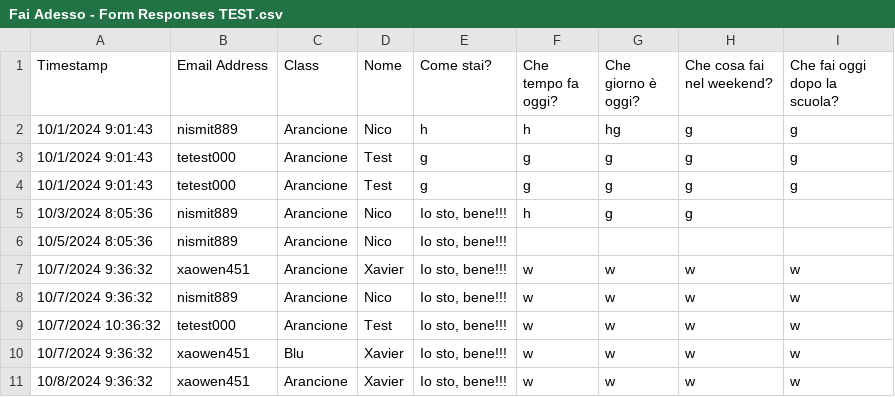
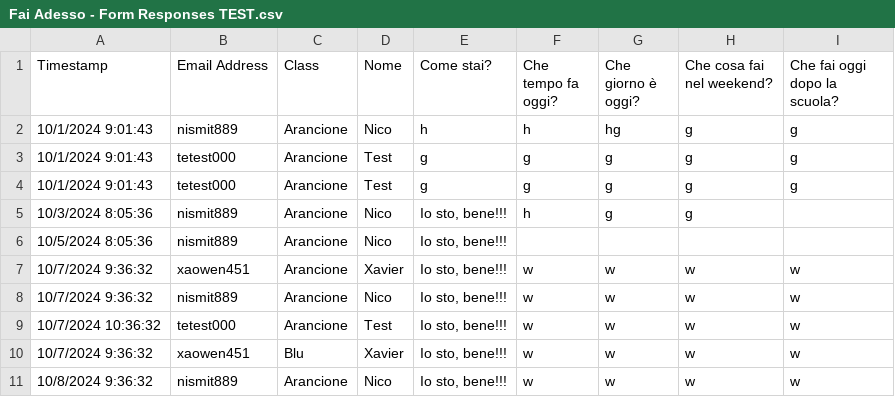
Before and after one commit to niiccoo2/doitnow, a CSV file: Fai Adesso - Form Responses TEST.csv, drawn as a sheet.

```diff
--- a/Fai Adesso - Form Responses TEST.csv
+++ b/Fai Adesso - Form Responses TEST.csv
@@ -10,2 +10,2 @@ Timestamp,Email Address,Class,Nome,Come stai?,Che tempo fa oggi?,Che giorno è o
 10/7/2024 9:36:32,xaowen451,Blu,Xavier,"Io sto, bene!!!",w,w,w,w
-10/8/2024 9:36:32,xaowen451,Arancione,Xavier,"Io sto, bene!!!",w,w,w,w
+10/8/2024 9:36:32,nismit889,Arancione,Nico  ,"Io sto, bene!!!",w,w,w,w
```
Also changed, not shown: 1 other file.
